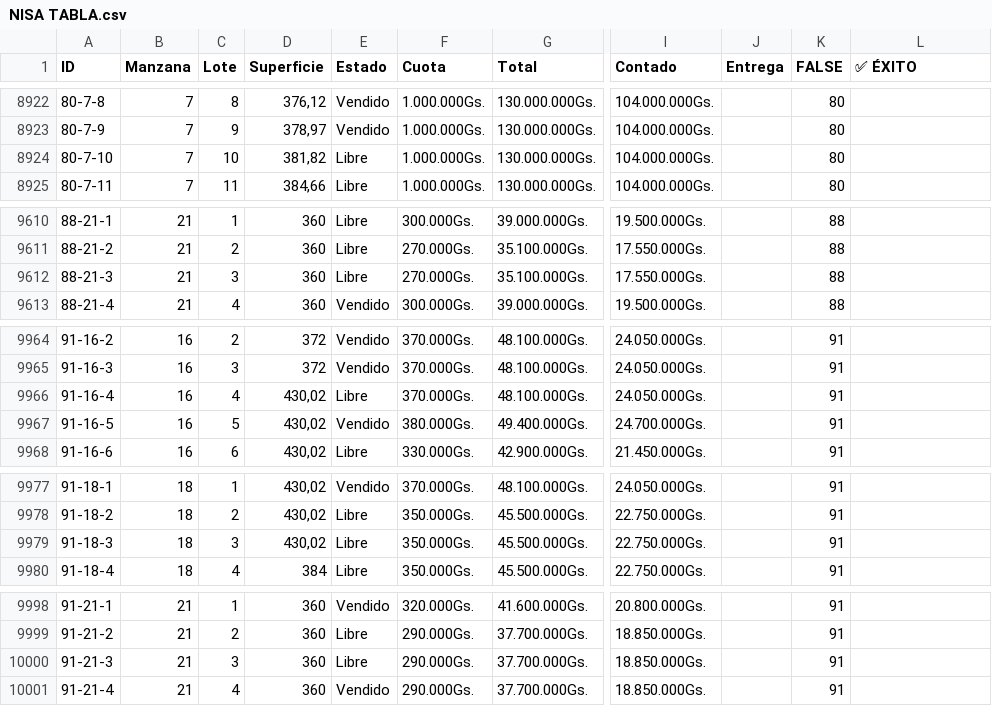
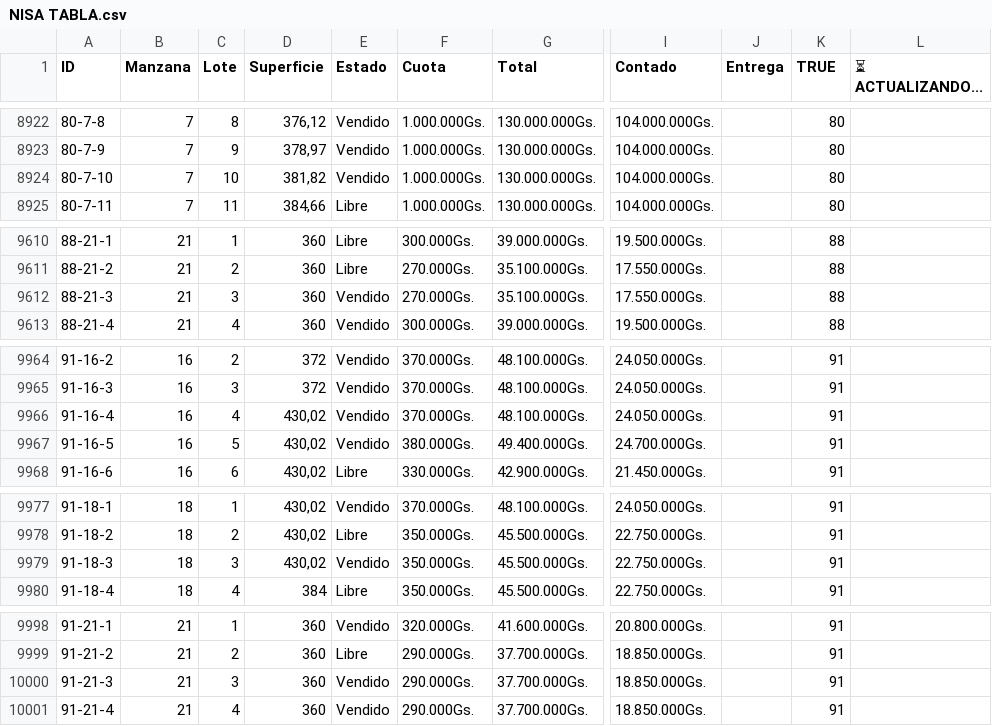
Before and after one commit to NISAWEBAPP/WEB-APP, a CSV file: NISA TABLA.csv, drawn as a sheet; only a part is shown, gaps mark what is left out; the diff names each change by its address in the sheet, - before the commit and + after, or states it on an @@ line.

Commit message:
Update from Sheet: 1/24/2026, 8:35:11 AM

```diff
--- a/NISA TABLA.csv
+++ b/NISA TABLA.csv
-K1: FALSE
+K1: TRUE
-L1: ✅ ÉXITO
+L1: ⏳ ACTUALIZANDO...
-E8924 (Estado): Libre
+E8924 (Estado): Vendido
-E9612 (Estado): Libre
+E9612 (Estado): Vendido
-E9966 (Estado): Libre
+E9966 (Estado): Vendido
-E9979 (Estado): Libre
+E9979 (Estado): Vendido
-E10000 (Estado): Libre
+E10000 (Estado): Vendido
```
